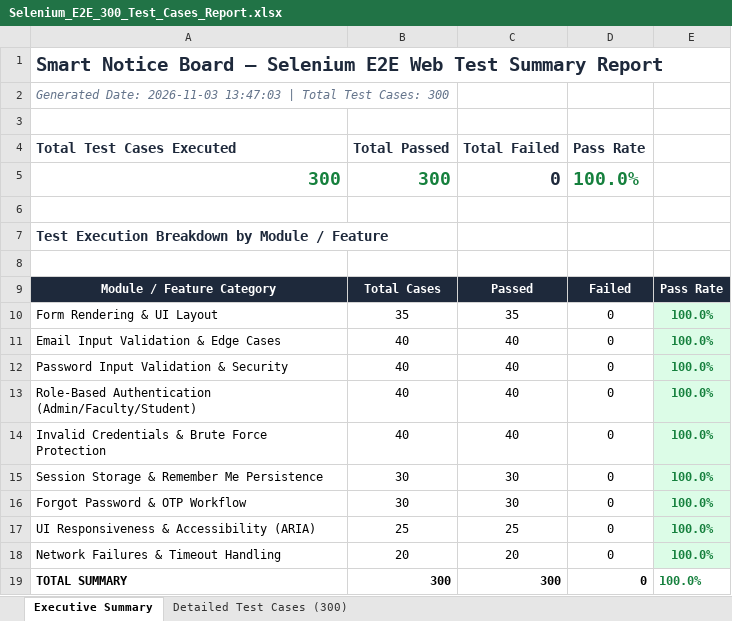
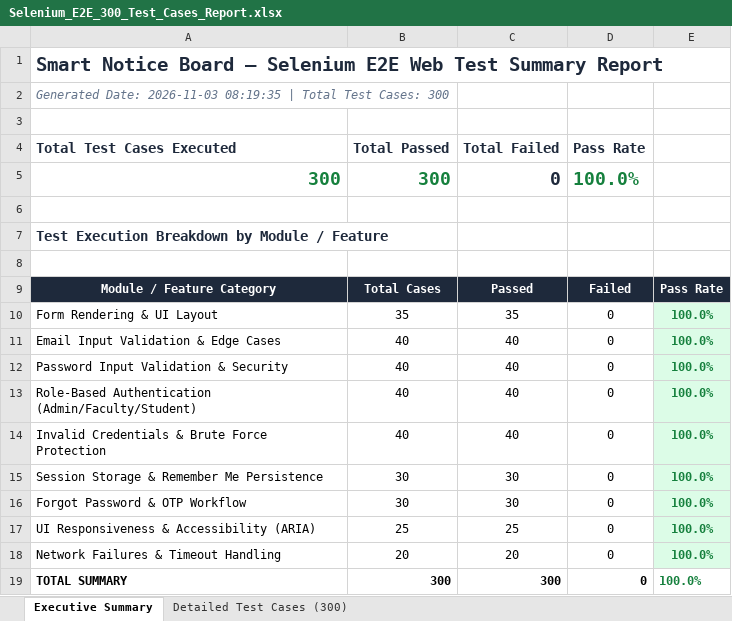
Before and after one commit to madhusudhanu211-sketch/SMART-AI-NOTICE-BOARD, an Excel workbook: selenium-tests/reports/Selenium_E2E_300_Test_Cases_Report.xlsx, sheet Executive Summary, drawn as a sheet; values as stored, in another font and other column widths than the file's, no borders; the diff names each change by its address in the sheet, - before the commit and + after, or states it on an @@ line.

```diff
--- a/selenium-tests/reports/Selenium_E2E_300_Test_Cases_Report.xlsx (sheet Executive Summary)
+++ b/selenium-tests/reports/Selenium_E2E_300_Test_Cases_Report.xlsx (sheet Executive Summary)
-A2 (Total Test Cases Executed): …Date: 2026-11-03 13:47:03 | Total…
+A2 (Total Test Cases Executed): …Date: 2026-11-03 08:19:35 | Total…
```
Also changed, not shown: LOAD_TEST_300_TEST_CASES_REPORT.xlsx, appium-tests/reports/Appium_E2E_300_Test_Cases_Report.xlsx, 3 other files.
